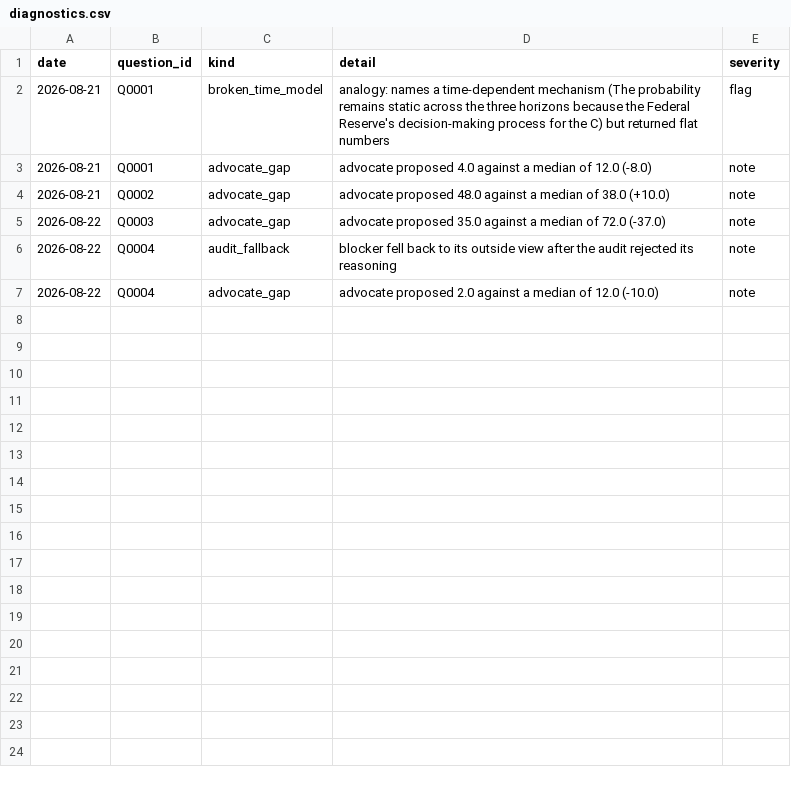
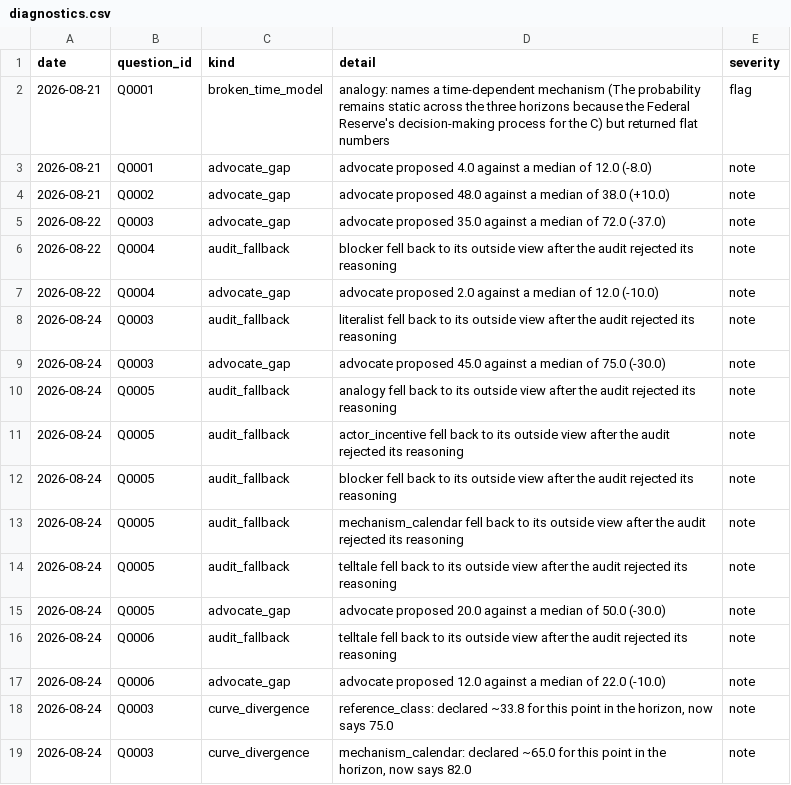
Before and after one commit to Aakash10867/SUPERFORECASTER, a CSV file: data/diagnostics.csv, drawn as a sheet.

```diff
--- a/data/diagnostics.csv
+++ b/data/diagnostics.csv
@@ -7 +7,13 @@ date,question_id,kind,detail,severity
 2026-08-22,Q0004,advocate_gap,advocate proposed 2.0 against a median of 12.0 (-10.0),note
+2026-08-24,Q0003,audit_fallback,literalist fell back to its outside view after the audit rejected its reasoning,note
+2026-08-24,Q0003,advocate_gap,advocate proposed 45.0 against a median of 75.0 (-30.0),note
+2026-08-24,Q0005,audit_fallback,analogy fell back to its outside view after the audit rejected its reasoning,note
+2026-08-24,Q0005,audit_fallback,actor_incentive fell back to its outside view after the audit rejected its reasoning,note
+2026-08-24,Q0005,audit_fallback,blocker fell back to its outside view after the audit rejected its reasoning,note
+2026-08-24,Q0005,audit_fallback,mechanism_calendar fell back to its outside view after the audit rejected its reasoning,note
+2026-08-24,Q0005,audit_fallback,telltale fell back to its outside view after the audit rejected its reasoning,note
+2026-08-24,Q0005,advocate_gap,advocate proposed 20.0 against a median of 50.0 (-30.0),note
+2026-08-24,Q0006,audit_fallback,telltale fell back to its outside view after the audit rejected its reasoning,note
+2026-08-24,Q0006,advocate_gap,advocate proposed 12.0 against a median of 22.0 (-10.0),note
+2026-08-24,Q0003,curve_divergence,"reference_class: declared ~33.8 for this point in the horizon, now says 75.0",note
+2026-08-24,Q0003,curve_divergence,"mechanism_calendar: declared ~65.0 for this point in the horizon, now says 82.0",note
```
Also changed, not shown: data/forecasts.csv, data/processed.csv, 32 other files.
